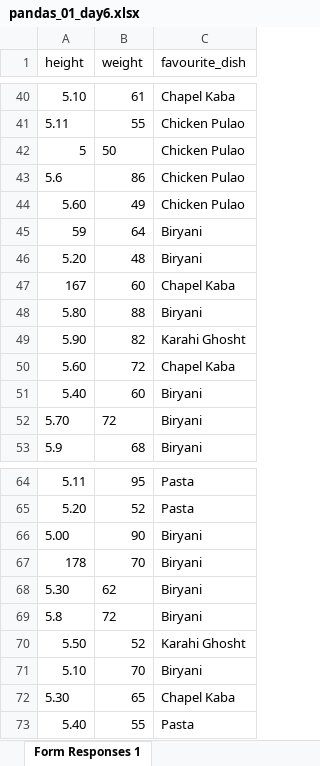
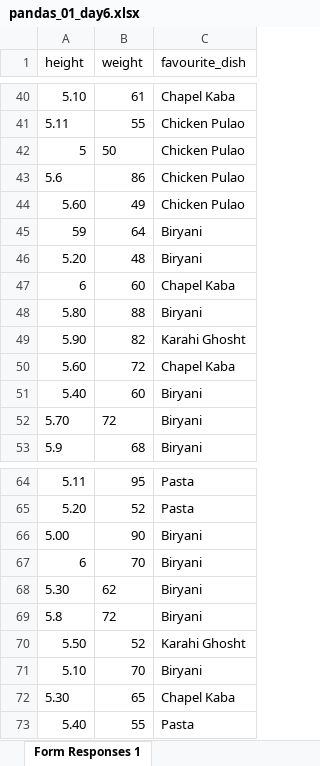
Before and after one commit to zeshansahi/Python_learning, an Excel workbook: day_6/pandas_01_day6.xlsx, sheet Form Responses 1, drawn as a sheet; only a part is shown, gaps mark what is left out; values as stored, in another font and other column widths than the file's, no borders; the diff names each change by its address in the sheet, - before the commit and + after, or states it on an @@ line.

Commit message:
pandas trics

```diff
--- a/day_6/pandas_01_day6.xlsx (sheet Form Responses 1)
+++ b/day_6/pandas_01_day6.xlsx (sheet Form Responses 1)
-A47 (height): 167
+A47 (height): 6
-A67 (height): 178
+A67 (height): 6
```
Also changed, not shown: 6 other files.
